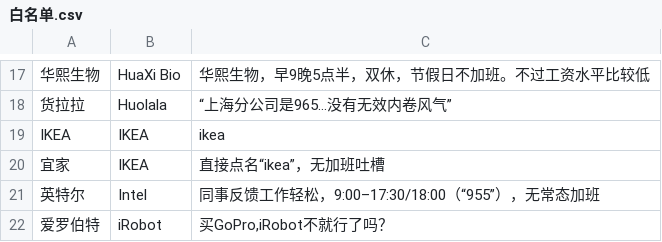
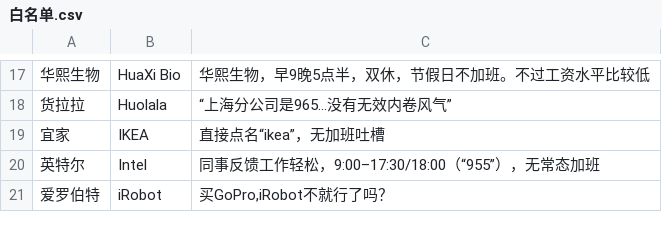
Before and after one commit to AmeliaCai67/free_996_product_list, a CSV file: 白名单.csv, drawn as a sheet; only a part is shown, gaps mark what is left out; the diff names each change by its address in the sheet, - before the commit and + after, or states it on an @@ line.

```diff
--- a/白名单.csv
+++ b/白名单.csv
-row 19: IKEA | IKEA | ikea
```
Also changed, not shown: 1 other file.
